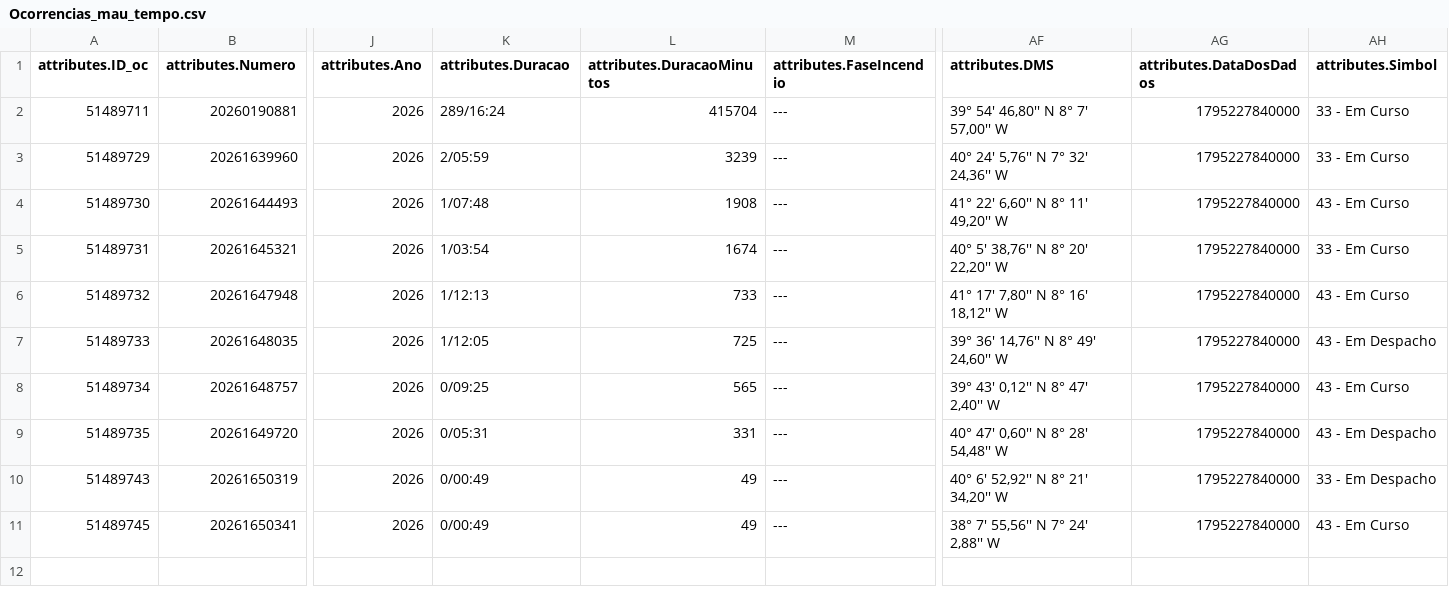
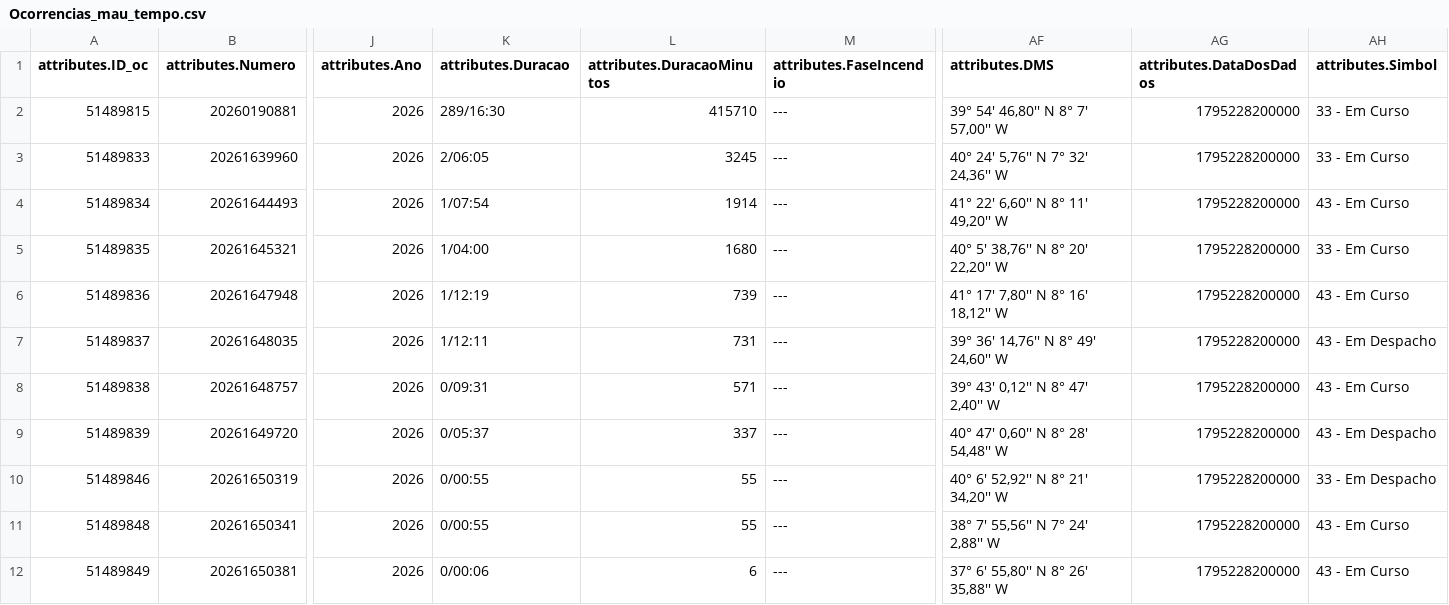
Before and after one commit to CatiaBarros/occurrence-data-collector, a CSV file: Ocorrencias_mau_tempo.csv, drawn as a sheet; only a part is shown, gaps mark what is left out; rows hold the shown columns only; the diff names each change by its address in the sheet, - before the commit and + after, or states it on an @@ line.

```diff
--- a/Ocorrencias_mau_tempo.csv
+++ b/Ocorrencias_mau_tempo.csv
-A2 (attributes.ID_oc): 51489711
+A2 (attributes.ID_oc): 51489815
-K2 (attributes.Duracao): 289/16:24
+K2 (attributes.Duracao): 289/16:30
-L2 (attributes.DuracaoMinutos): 415704
+L2 (attributes.DuracaoMinutos): 415710
-AG2:AG11 (attributes.DataDosDados): 1795227840000
+AG2:AG11 (attributes.DataDosDados): 1795228200000
-A3 (attributes.ID_oc): 51489729
+A3 (attributes.ID_oc): 51489833
-K3 (attributes.Duracao): 2/05:59
+K3 (attributes.Duracao): 2/06:05
-L3 (attributes.DuracaoMinutos): 3239
+L3 (attributes.DuracaoMinutos): 3245
-A4 (attributes.ID_oc): 51489730
+A4 (attributes.ID_oc): 51489834
-K4 (attributes.Duracao): 1/07:48
+K4 (attributes.Duracao): 1/07:54
-L4 (attributes.DuracaoMinutos): 1908
+L4 (attributes.DuracaoMinutos): 1914
-A5 (attributes.ID_oc): 51489731
+A5 (attributes.ID_oc): 51489835
-K5 (attributes.Duracao): 1/03:54
+K5 (attributes.Duracao): 1/04:00
-L5 (attributes.DuracaoMinutos): 1674
+L5 (attributes.DuracaoMinutos): 1680
-A6 (attributes.ID_oc): 51489732
+A6 (attributes.ID_oc): 51489836
-K6 (attributes.Duracao): 1/12:13
+K6 (attributes.Duracao): 1/12:19
-L6 (attributes.DuracaoMinutos): 733
+L6 (attributes.DuracaoMinutos): 739
-A7 (attributes.ID_oc): 51489733
+A7 (attributes.ID_oc): 51489837
-K7 (attributes.Duracao): 1/12:05
+K7 (attributes.Duracao): 1/12:11
-L7 (attributes.DuracaoMinutos): 725
+L7 (attributes.DuracaoMinutos): 731
-A8 (attributes.ID_oc): 51489734
+A8 (attributes.ID_oc): 51489838
-K8 (attributes.Duracao): 0/09:25
+K8 (attributes.Duracao): 0/09:31
-L8 (attributes.DuracaoMinutos): 565
+L8 (attributes.DuracaoMinutos): 571
-A9 (attributes.ID_oc): 51489735
+A9 (attributes.ID_oc): 51489839
-K9 (attributes.Duracao): 0/05:31
+K9 (attributes.Duracao): 0/05:37
-L9 (attributes.DuracaoMinutos): 331
+L9 (attributes.DuracaoMinutos): 337
-A10 (attributes.ID_oc): 51489743
+A10 (attributes.ID_oc): 51489846
-K10:K11 (attributes.Duracao): 0/00:49
+K10:K11 (attributes.Duracao): 0/00:55
-L10:L11 (attributes.DuracaoMinutos): 49
+L10:L11 (attributes.DuracaoMinutos): 55
-A11 (attributes.ID_oc): 51489745
+A11 (attributes.ID_oc): 51489848
+row 12: 51489849 | 20261650381 | 2026 | 0/00:06 | 6 | --- | 37° 6' 55,80'' N 8° 26' 35,88'' W | 1795228200000 | 43 - Em Curso
```
Also changed, not shown: dados_prociv_expanded.csv, 1 other file.
